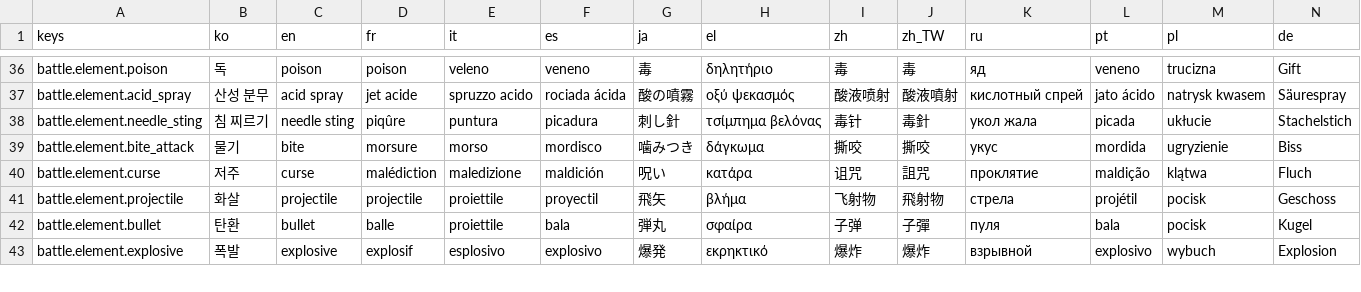
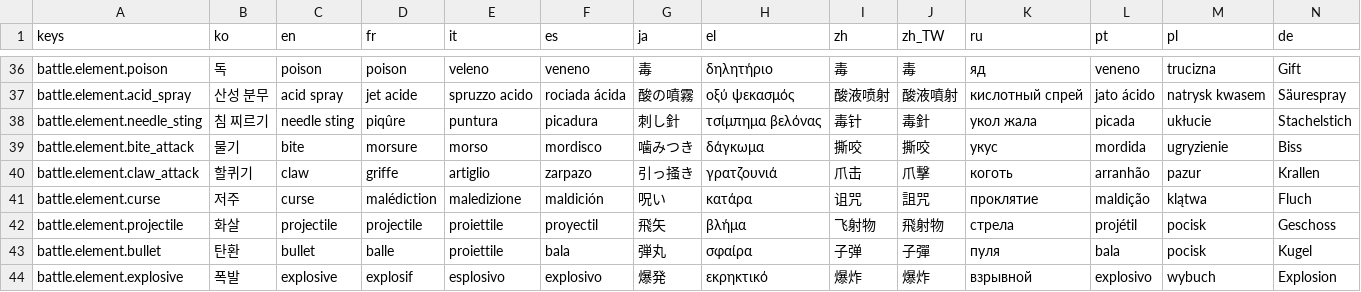
Before and after one commit to l980l/stsl, a CSV file: resources/translations/strings_battle.csv, drawn as a sheet; only a part is shown, gaps mark what is left out; the diff names each change by its address in the sheet, - before the commit and + after, or states it on an @@ line.

```diff
--- a/resources/translations/strings_battle.csv
+++ b/resources/translations/strings_battle.csv
+row 40: battle.element.claw_attack | 할퀴기 | claw | griffe | artiglio | zarpazo | 引っ掻き | γρατζουνιά | 爪击 | 爪擊 | коготь | arranhão | pazur | Krallen
```
Also changed, not shown: 12 other files.
